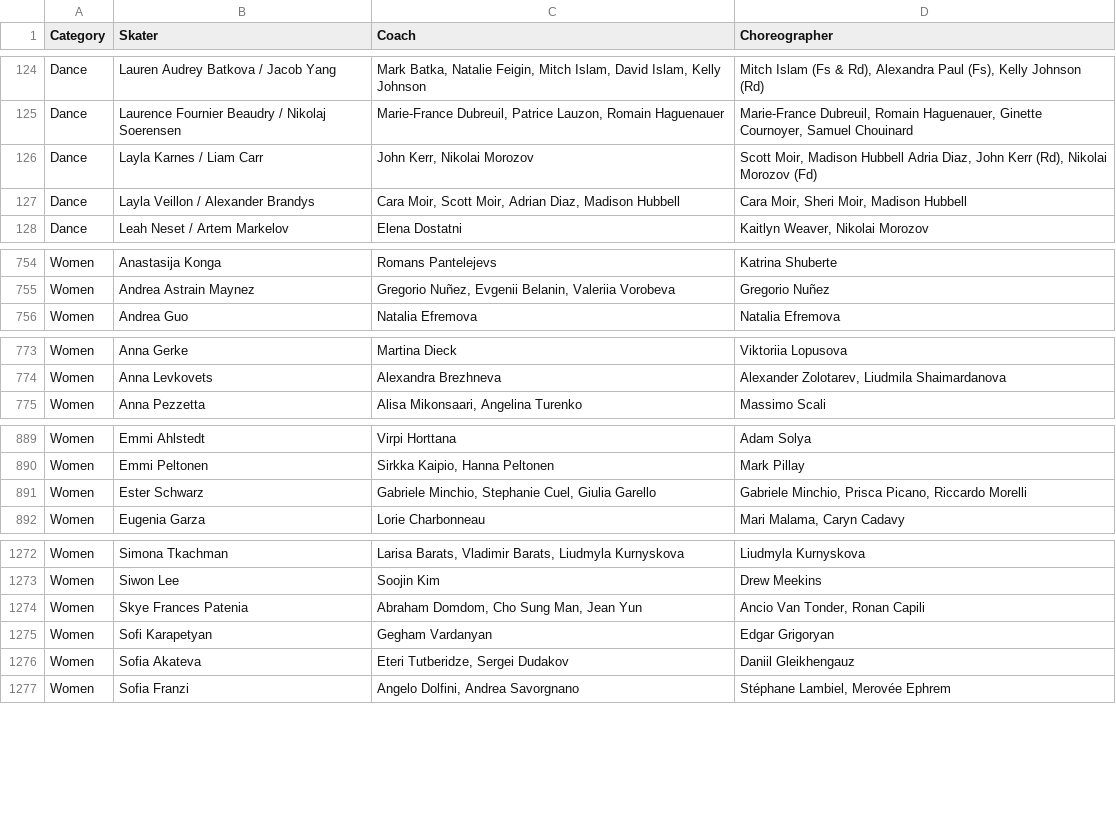
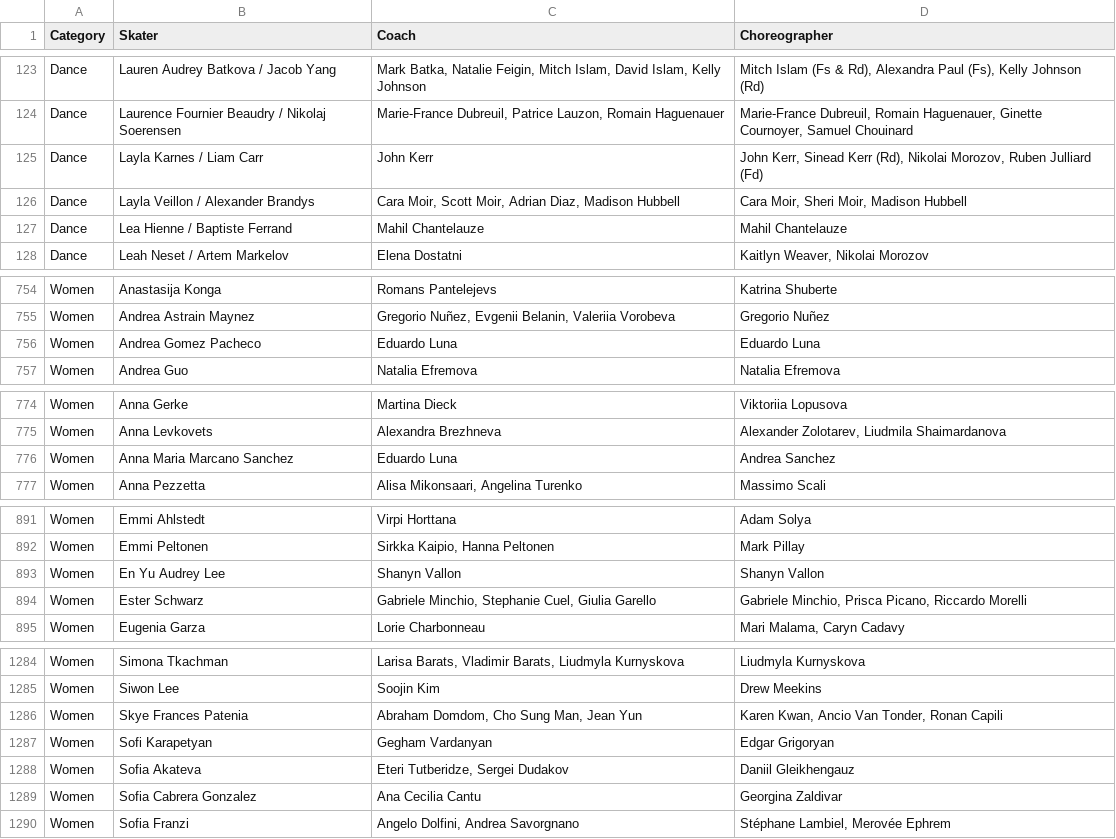
Before and after one commit to edomt/isu-data, a CSV file: data.csv, drawn as a sheet; only a part is shown, gaps mark what is left out; the diff covers the shown part only.

Commit message:
ISU: automated update

```diff
--- a/data.csv
+++ b/data.csv
@@ -125,4 +124,5 @@ Dance,Lauren Audrey Batkova / Jacob Yang,"Mark Batka, Natalie Feigin, Mitch Isla
 Dance,Laurence Fournier Beaudry / Nikolaj Soerensen,"Marie-France Dubreuil, Patrice Lauzon, Romain Haguenauer","Marie-France Dubreuil, Romain Haguenauer, Ginette Cournoyer, Samuel Chouinard"
-Dance,Layla Karnes / Liam Carr,"John Kerr, Nikolai Morozov","Scott Moir, Madison Hubbell Adria Diaz, John Kerr (Rd), Nikolai Morozov (Fd)"
+Dance,Layla Karnes / Liam Carr,John Kerr,"John Kerr, Sinead Kerr (Rd), Nikolai Morozov, Ruben Julliard (Fd)"
 Dance,Layla Veillon / Alexander Brandys,"Cara Moir, Scott Moir, Adrian Diaz, Madison Hubbell","Cara Moir, Sheri Moir, Madison Hubbell"
+Dance,Lea Hienne / Baptiste Ferrand,Mahil Chantelauze,Mahil Chantelauze
 Dance,Leah Neset / Artem Markelov,Elena Dostatni,"Kaitlyn Weaver, Nikolai Morozov"
@@ -755,2 +755,3 @@ Women,Anastasija Konga,Romans Pantelejevs,Katrina Shuberte
 Women,Andrea Astrain Maynez,"Gregorio Nuñez, Evgenii Belanin, Valeriia Vorobeva",Gregorio Nuñez
+Women,Andrea Gomez Pacheco,Eduardo Luna ,Eduardo Luna 
 Women,Andrea Guo,Natalia Efremova ,Natalia Efremova 
@@ -774,2 +775,3 @@ Women,Anna Gerke,Martina Dieck,Viktoriia Lopusova
 Women,Anna Levkovets,Alexandra Brezhneva,"Alexander Zolotarev, Liudmila Shaimardanova"
+Women,Anna Maria Marcano Sanchez,Eduardo Luna ,Andrea Sanchez 
 Women,Anna Pezzetta,"Alisa Mikonsaari, Angelina Turenko",Massimo Scali
@@ -890,2 +892,3 @@ Women,Emmi Ahlstedt,Virpi Horttana,Adam Solya
 Women,Emmi Peltonen,"Sirkka Kaipio, Hanna Peltonen",Mark Pillay
+Women,En Yu Audrey Lee,Shanyn Vallon,Shanyn Vallon
 Women,Ester Schwarz,"Gabriele Minchio, Stephanie Cuel, Giulia Garello","Gabriele Minchio, Prisca Picano, Riccardo Morelli"
@@ -1273,5 +1285,6 @@ Women,Simona Tkachman,"Larisa Barats, Vladimir Barats, Liudmyla Kurnyskova",Liud
 Women,Siwon Lee,Soojin Kim,Drew Meekins
-Women,Skye Frances Patenia,"Abraham Domdom, Cho Sung Man, Jean Yun","Ancio Van Tonder, Ronan Capili"
+Women,Skye Frances Patenia,"Abraham Domdom, Cho Sung Man, Jean Yun","Karen Kwan, Ancio Van Tonder, Ronan Capili"
 Women,Sofi Karapetyan,Gegham Vardanyan,Edgar Grigoryan
 Women,Sofia Akateva,"Eteri Tutberidze, Sergei Dudakov",Daniil Gleikhengauz
+Women,Sofia Cabrera Gonzalez,Ana Cecilia Cantu,Georgina Zaldivar
 Women,Sofia Franzi,"Angelo Dolfini, Andrea Savorgnano","Stéphane Lambiel, Merovée Ephrem"
```
Also changed, not shown: 9 added rows, 1 removed row and 28 edited cells elsewhere in this file.
